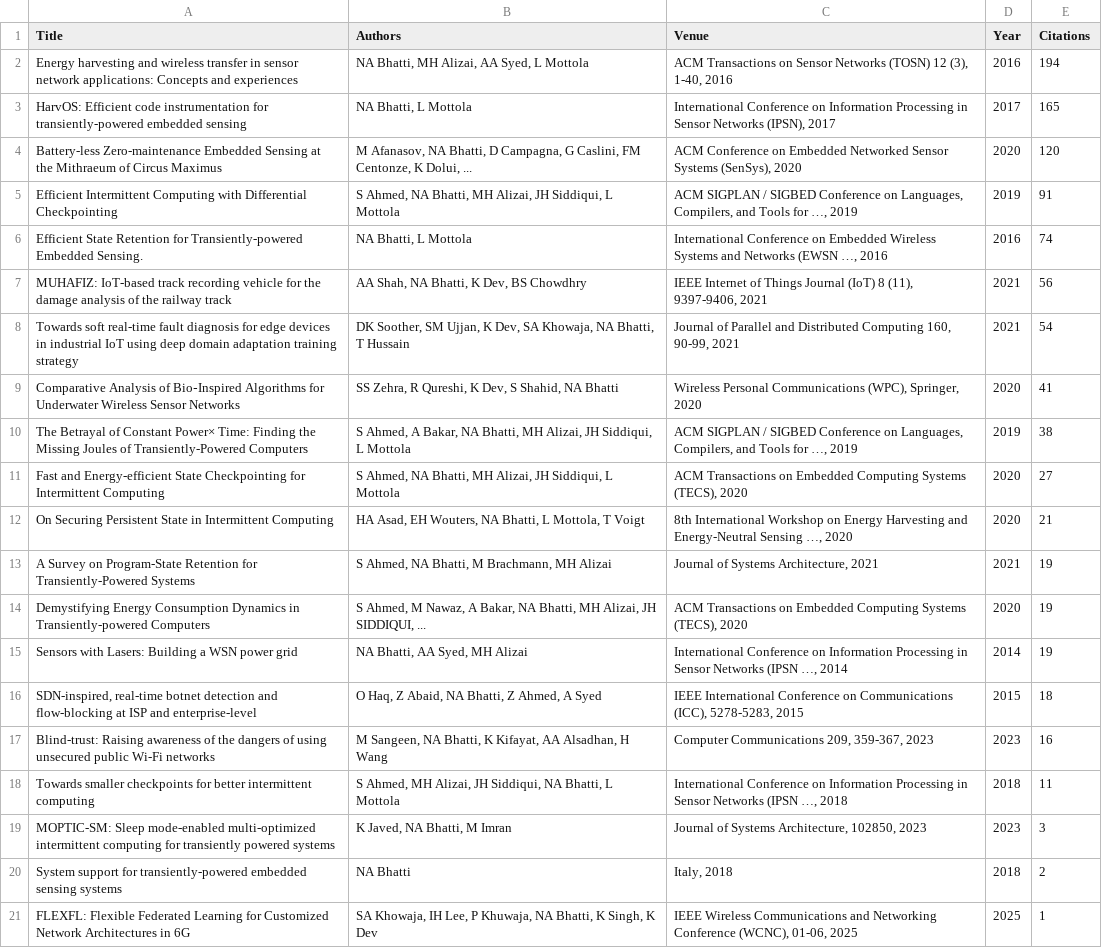
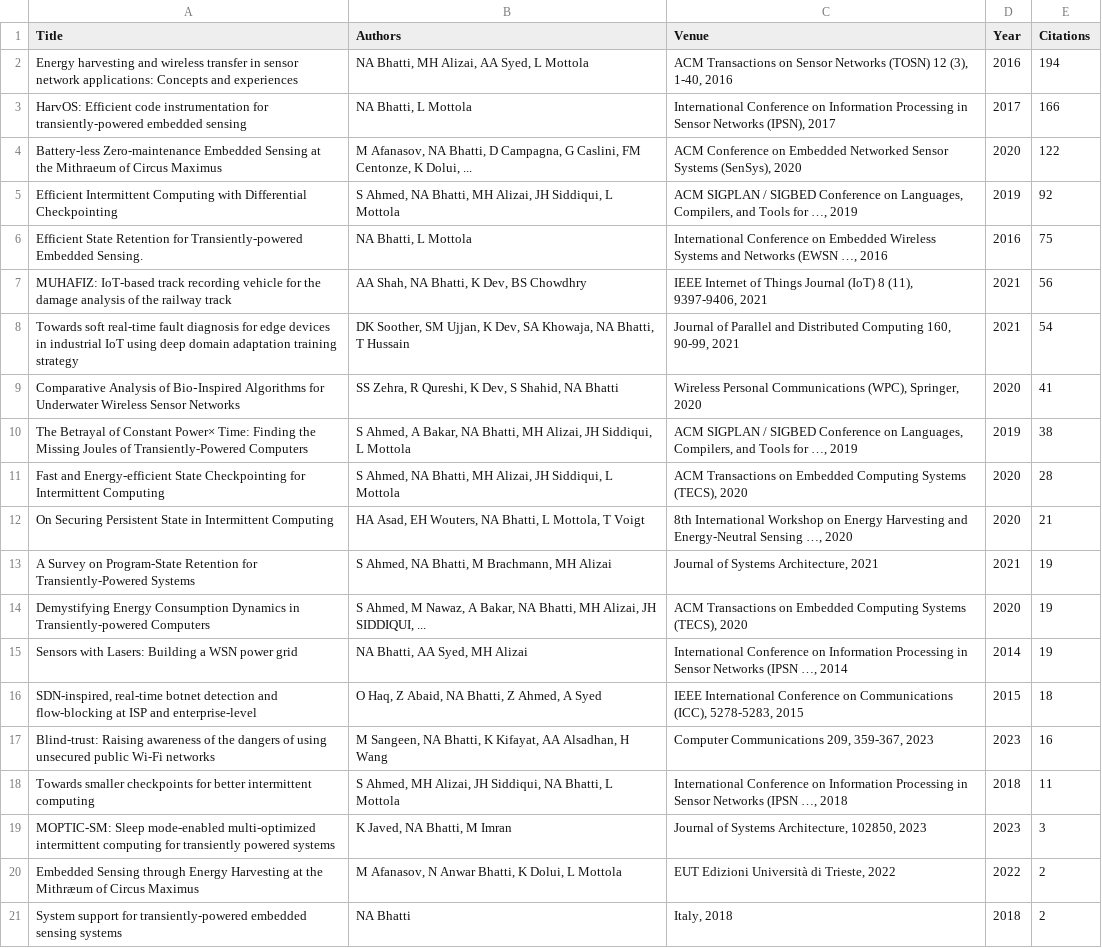
Before and after one commit to naveedanwarbhatti/naveedanwarbhatti.github.io, a CSV file: publications.csv, drawn as a sheet.

```diff
--- a/publications.csv
+++ b/publications.csv
@@ -2,6 +2,6 @@ Title,Authors,Venue,Year,Citations
 Energy harvesting and wireless transfer in sensor network applications: Concepts and experiences,"NA Bhatti, MH Alizai, AA Syed, L Mottola","ACM Transactions on Sensor Networks (TOSN) 12 (3), 1-40, 2016",2016,194
-HarvOS: Efficient code instrumentation for transiently-powered embedded sensing,"NA Bhatti, L Mottola","International Conference on Information Processing in Sensor Networks (IPSN), 2017",2017,165
-Battery-less Zero-maintenance Embedded Sensing at the Mithraeum of Circus Maximus,"M Afanasov, NA Bhatti, D Campagna, G Caslini, FM Centonze, K Dolui, ...","ACM Conference on Embedded Networked Sensor Systems (SenSys), 2020",2020,120
-Efficient Intermittent Computing with Differential Checkpointing,"S Ahmed, NA Bhatti, MH Alizai, JH Siddiqui, L Mottola","ACM SIGPLAN / SIGBED Conference on Languages, Compilers, and Tools for …, 2019",2019,91
-Efficient State Retention for Transiently-powered Embedded Sensing.,"NA Bhatti, L Mottola","International Conference on Embedded Wireless Systems and Networks (EWSN …, 2016",2016,74
+HarvOS: Efficient code instrumentation for transiently-powered embedded sensing,"NA Bhatti, L Mottola","International Conference on Information Processing in Sensor Networks (IPSN), 2017",2017,166
+Battery-less Zero-maintenance Embedded Sensing at the Mithraeum of Circus Maximus,"M Afanasov, NA Bhatti, D Campagna, G Caslini, FM Centonze, K Dolui, ...","ACM Conference on Embedded Networked Sensor Systems (SenSys), 2020",2020,122
+Efficient Intermittent Computing with Differential Checkpointing,"S Ahmed, NA Bhatti, MH Alizai, JH Siddiqui, L Mottola","ACM SIGPLAN / SIGBED Conference on Languages, Compilers, and Tools for …, 2019",2019,92
+Efficient State Retention for Transiently-powered Embedded Sensing.,"NA Bhatti, L Mottola","International Conference on Embedded Wireless Systems and Networks (EWSN …, 2016",2016,75
 MUHAFIZ: IoT-based track recording vehicle for the damage analysis of the railway track,"AA Shah, NA Bhatti, K Dev, BS Chowdhry","IEEE Internet of Things Journal (IoT) 8 (11), 9397-9406, 2021",2021,56
@@ -10,3 +10,3 @@ Comparative Analysis of Bio‑Inspired Algorithms for Underwater Wireless Sensor
 The Betrayal of Constant Power× Time: Finding the Missing Joules of Transiently-Powered Computers,"S Ahmed, A Bakar, NA Bhatti, MH Alizai, JH Siddiqui, L Mottola","ACM SIGPLAN / SIGBED Conference on Languages, Compilers, and Tools for …, 2019",2019,38
-Fast and Energy-efficient State Checkpointing for Intermittent Computing,"S Ahmed, NA Bhatti, MH Alizai, JH Siddiqui, L Mottola","ACM Transactions on Embedded Computing Systems (TECS), 2020",2020,27
+Fast and Energy-efficient State Checkpointing for Intermittent Computing,"S Ahmed, NA Bhatti, MH Alizai, JH Siddiqui, L Mottola","ACM Transactions on Embedded Computing Systems (TECS), 2020",2020,28
 On Securing Persistent State in Intermittent Computing,"HA Asad, EH Wouters, NA Bhatti, L Mottola, T Voigt","8th International Workshop on Energy Harvesting and Energy-Neutral Sensing …, 2020",2020,21
@@ -19,3 +19,3 @@ Towards smaller checkpoints for better intermittent computing,"S Ahmed, MH Aliza
 MOPTIC-SM: Sleep mode-enabled multi-optimized intermittent computing for transiently powered systems,"K Javed, NA Bhatti, M Imran","Journal of Systems Architecture, 102850, 2023",2023,3
+Embedded Sensing through Energy Harvesting at the Mithræum of Circus Maximus,"M Afanasov, N Anwar Bhatti, K Dolui, L Mottola","EUT Edizioni Università di Trieste, 2022",2022,2
 System support for transiently-powered embedded sensing systems,NA Bhatti,"Italy, 2018",2018,2
-FLEXFL: Flexible Federated Learning for Customized Network Architectures in 6G,"SA Khowaja, IH Lee, P Khuwaja, NA Bhatti, K Singh, K Dev","IEEE Wireless Communications and Networking Conference (WCNC), 01-06, 2025",2025,1
```
Also changed, not shown: 2 other files.
